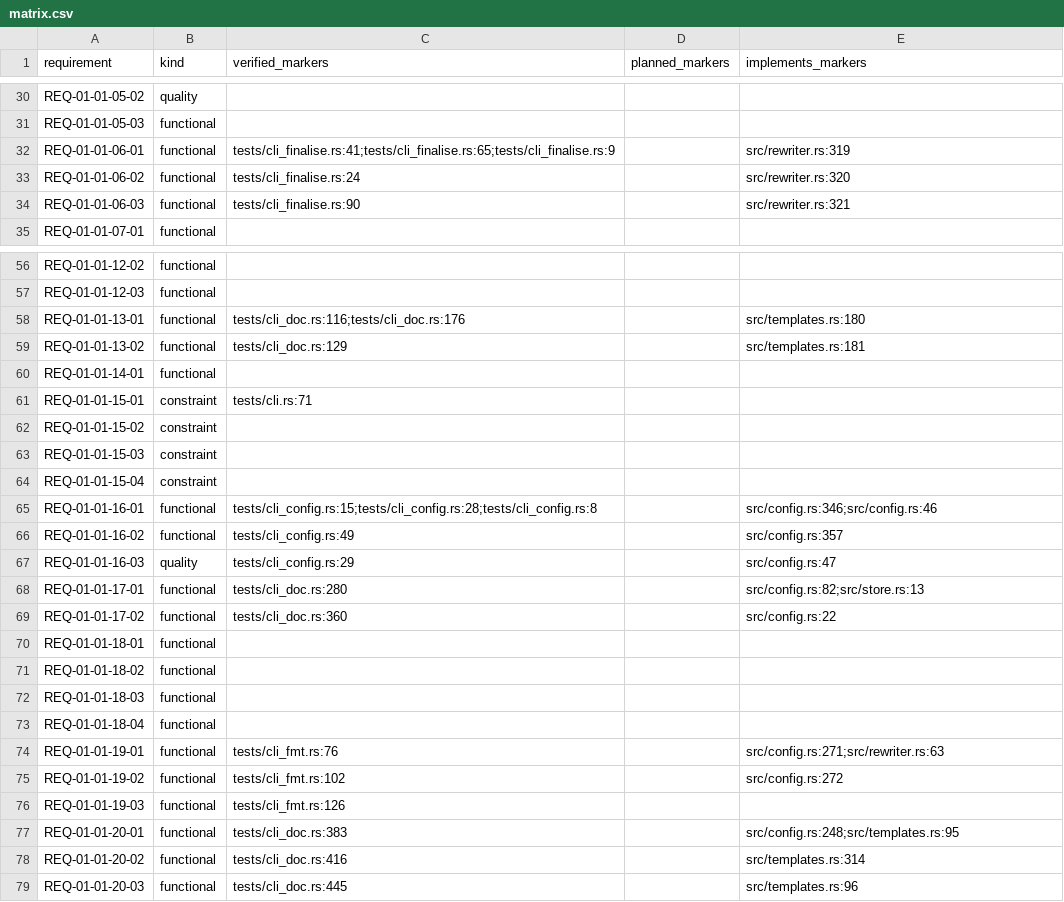
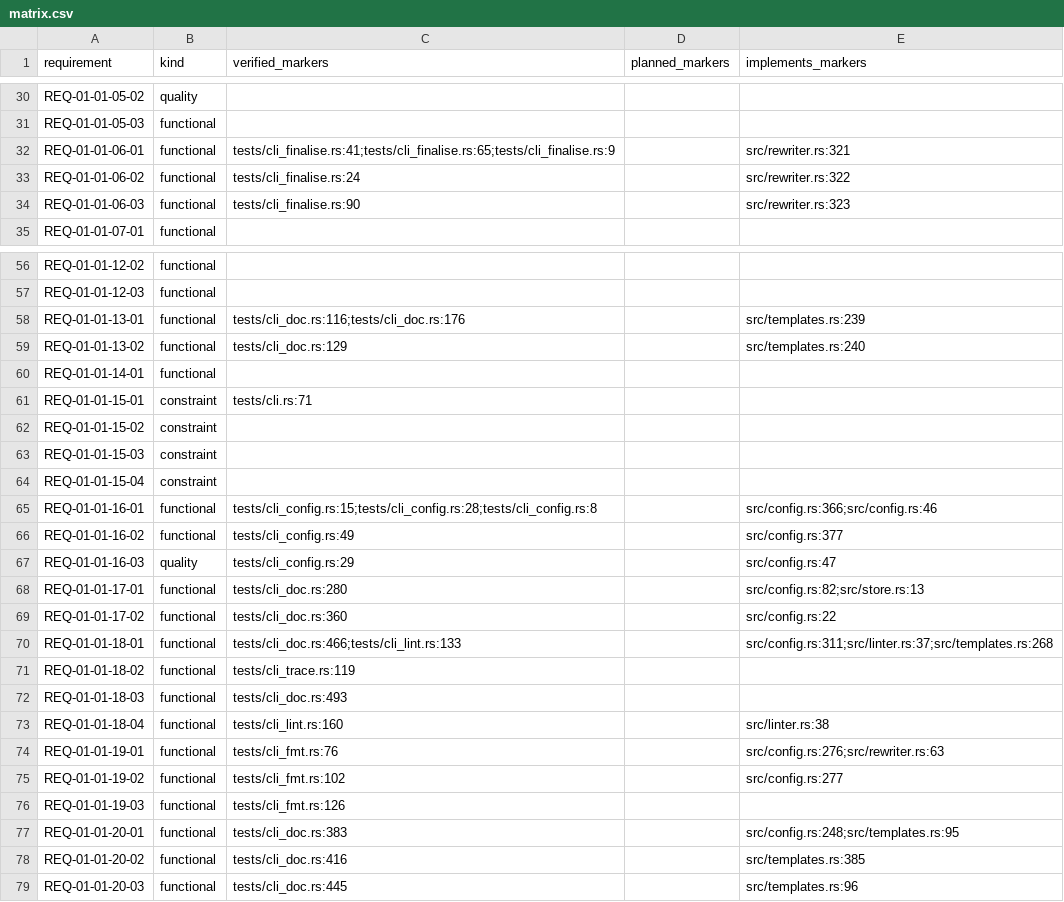
Before and after one commit to HenryCFnord/arqix, a CSV file: docs/en/reports/trace/matrix.csv, drawn as a sheet; only a part is shown, gaps mark what is left out; the diff covers the shown part only.

```diff
--- a/docs/en/reports/trace/matrix.csv
+++ b/docs/en/reports/trace/matrix.csv
@@ -31,5 +31,5 @@ REQ-01-01-05-02,quality,,,
 REQ-01-01-05-03,functional,,,
-REQ-01-01-06-01,functional,tests/cli_finalise.rs:41;tests/cli_finalise.rs:65;tests/cli_finalise.rs:9,,src/rewriter.rs:319
-REQ-01-01-06-02,functional,tests/cli_finalise.rs:24,,src/rewriter.rs:320
-REQ-01-01-06-03,functional,tests/cli_finalise.rs:90,,src/rewriter.rs:321
+REQ-01-01-06-01,functional,tests/cli_finalise.rs:41;tests/cli_finalise.rs:65;tests/cli_finalise.rs:9,,src/rewriter.rs:321
+REQ-01-01-06-02,functional,tests/cli_finalise.rs:24,,src/rewriter.rs:322
+REQ-01-01-06-03,functional,tests/cli_finalise.rs:90,,src/rewriter.rs:323
 REQ-01-01-07-01,functional,,,
@@ -57,4 +57,4 @@ REQ-01-01-12-02,functional,,,
 REQ-01-01-12-03,functional,,,
-REQ-01-01-13-01,functional,tests/cli_doc.rs:116;tests/cli_doc.rs:176,,src/templates.rs:180
-REQ-01-01-13-02,functional,tests/cli_doc.rs:129,,src/templates.rs:181
+REQ-01-01-13-01,functional,tests/cli_doc.rs:116;tests/cli_doc.rs:176,,src/templates.rs:239
+REQ-01-01-13-02,functional,tests/cli_doc.rs:129,,src/templates.rs:240
 REQ-01-01-14-01,functional,,,
@@ -64,4 +64,4 @@ REQ-01-01-15-03,constraint,,,
 REQ-01-01-15-04,constraint,,,
-REQ-01-01-16-01,functional,tests/cli_config.rs:15;tests/cli_config.rs:28;tests/cli_config.rs:8,,src/config.rs:346;src/config.rs:46
-REQ-01-01-16-02,functional,tests/cli_config.rs:49,,src/config.rs:357
+REQ-01-01-16-01,functional,tests/cli_config.rs:15;tests/cli_config.rs:28;tests/cli_config.rs:8,,src/config.rs:366;src/config.rs:46
+REQ-01-01-16-02,functional,tests/cli_config.rs:49,,src/config.rs:377
 REQ-01-01-16-03,quality,tests/cli_config.rs:29,,src/config.rs:47
@@ -69,11 +69,11 @@ REQ-01-01-17-01,functional,tests/cli_doc.rs:280,,src/config.rs:82;src/store.rs:1
 REQ-01-01-17-02,functional,tests/cli_doc.rs:360,,src/config.rs:22
-REQ-01-01-18-01,functional,,,
-REQ-01-01-18-02,functional,,,
-REQ-01-01-18-03,functional,,,
-REQ-01-01-18-04,functional,,,
-REQ-01-01-19-01,functional,tests/cli_fmt.rs:76,,src/config.rs:271;src/rewriter.rs:63
-REQ-01-01-19-02,functional,tests/cli_fmt.rs:102,,src/config.rs:272
+REQ-01-01-18-01,functional,tests/cli_doc.rs:466;tests/cli_lint.rs:133,,src/config.rs:311;src/linter.rs:37;src/templates.rs:268
+REQ-01-01-18-02,functional,tests/cli_trace.rs:119,,
+REQ-01-01-18-03,functional,tests/cli_doc.rs:493,,
+REQ-01-01-18-04,functional,tests/cli_lint.rs:160,,src/linter.rs:38
+REQ-01-01-19-01,functional,tests/cli_fmt.rs:76,,src/config.rs:276;src/rewriter.rs:63
+REQ-01-01-19-02,functional,tests/cli_fmt.rs:102,,src/config.rs:277
 REQ-01-01-19-03,functional,tests/cli_fmt.rs:126,,
 REQ-01-01-20-01,functional,tests/cli_doc.rs:383,,src/config.rs:248;src/templates.rs:95
-REQ-01-01-20-02,functional,tests/cli_doc.rs:416,,src/templates.rs:314
+REQ-01-01-20-02,functional,tests/cli_doc.rs:416,,src/templates.rs:385
 REQ-01-01-20-03,functional,tests/cli_doc.rs:445,,src/templates.rs:96
```
Also changed, not shown: 14 edited cells elsewhere in this file, 18 other files.
